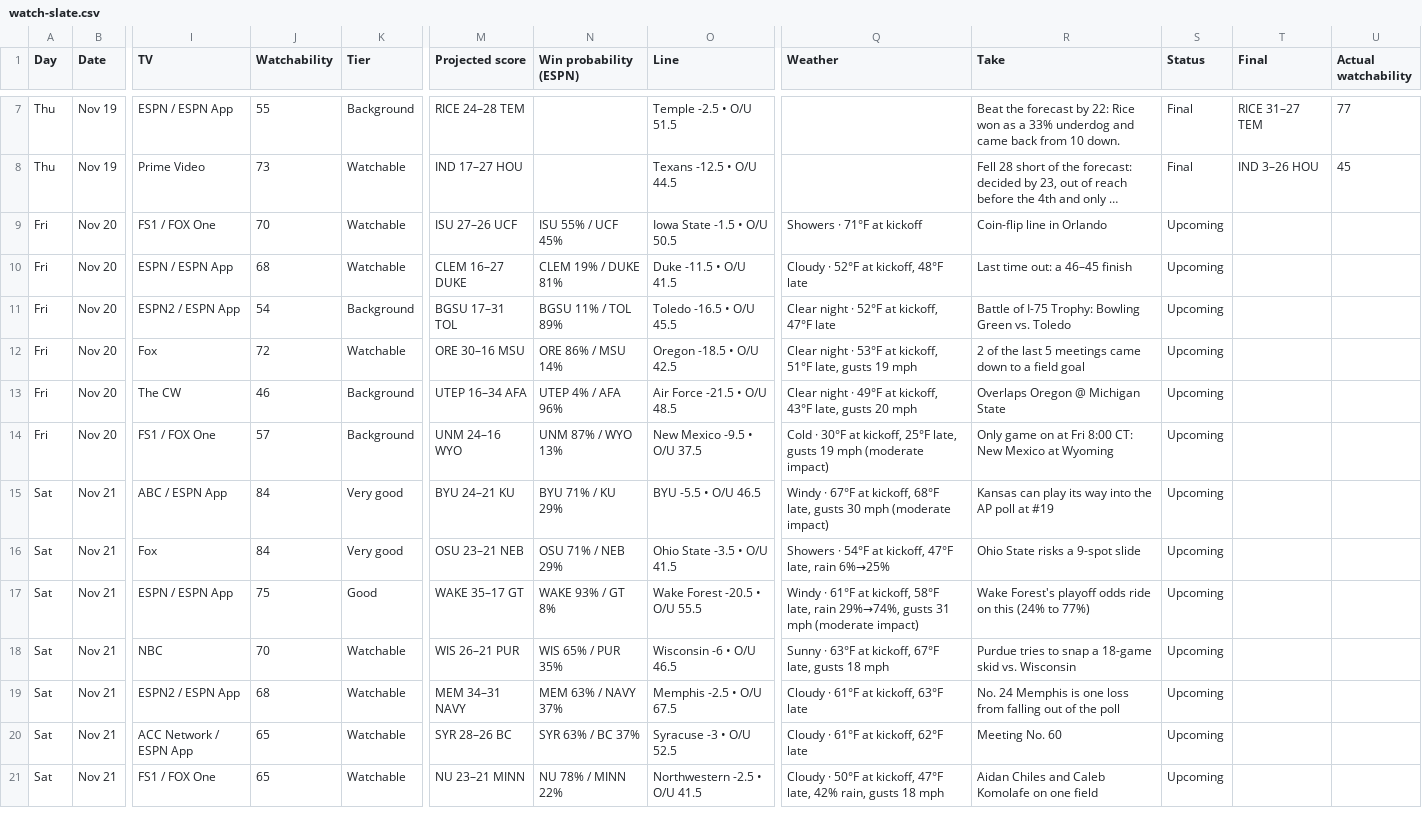
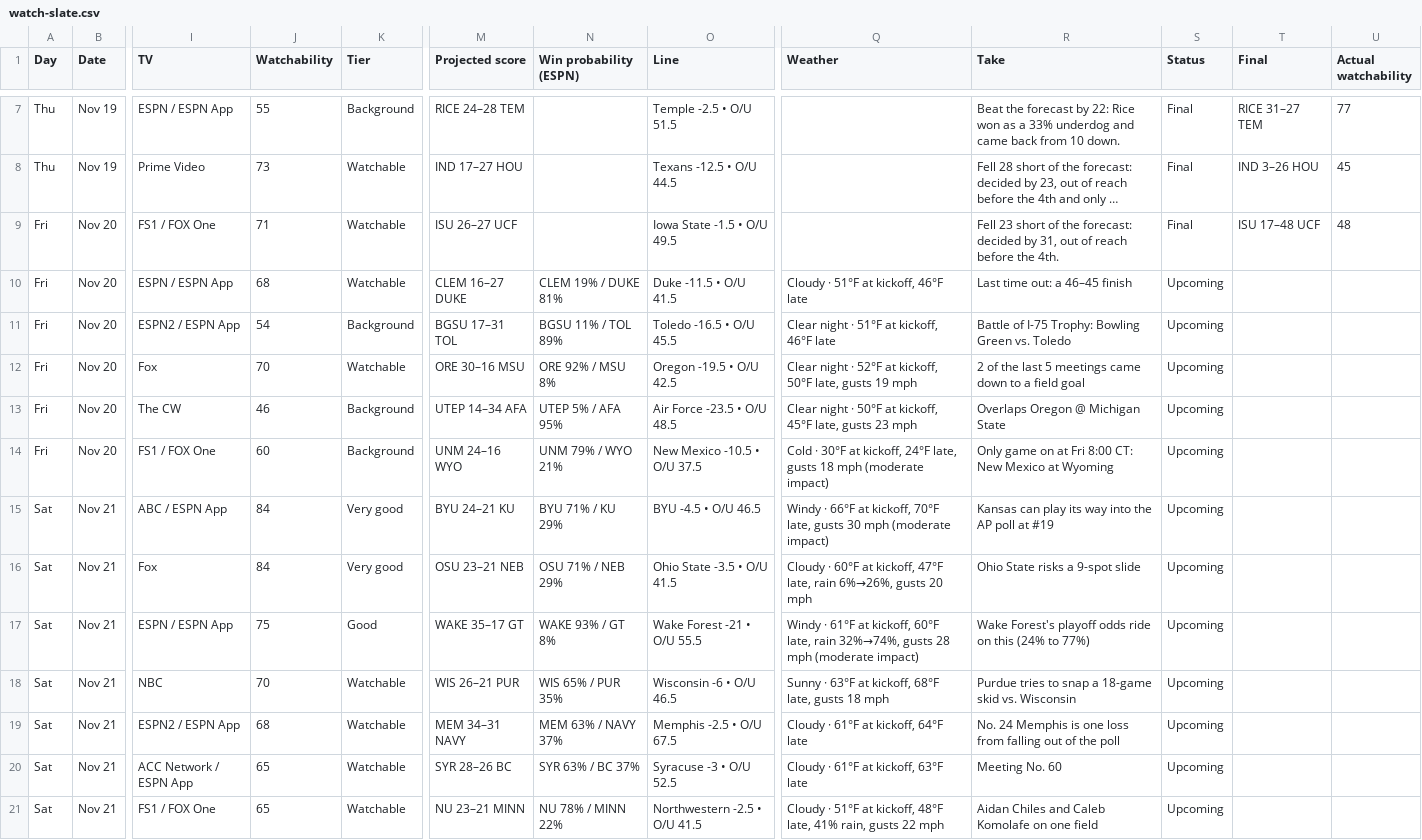
Before and after one commit to denegrijustin/football-watchability, a CSV file: public/exports/watch-slate.csv, drawn as a sheet; only a part is shown, gaps mark what is left out; long unchanged cells end in …; the diff covers the shown part only; the diff names each change by its address in the sheet, - before the commit and + after, or states it on an @@ line.

```diff
--- a/public/exports/watch-slate.csv
+++ b/public/exports/watch-slate.csv
-J9 (Watchability): 70
+J9 (Watchability): 71
-M9 (Projected score): ISU 27–26 UCF
+M9 (Projected score): ISU 26–27 UCF
-N9 (Win probability (ESPN)): ISU 55% / UCF 45%
+N9 (Win probability (ESPN)): (empty)
-O9 (Line): Iowa State -1.5 • O/U 50.5
+O9 (Line): Iowa State -1.5 • O/U 49.5
-Q9 (Weather): Showers · 71°F at kickoff
+Q9 (Weather): (empty)
-R9 (Take): Coin-flip line in Orlando
+R9 (Take): Fell 23 short of the forecast: decided by 31, out of reach before the 4th.
-S9 (Status): Upcoming
+S9 (Status): Final
-T9 (Final): (empty)
+T9 (Final): ISU 17–48 UCF
-U9 (Actual watchability): (empty)
+U9 (Actual watchability): 48
-Q10 (Weather): Cloudy · 52°F at kickoff, 48°F late
+Q10 (Weather): Cloudy · 51°F at kickoff, 46°F late
-Q11 (Weather): Clear night · 52°F at kickoff, 47°F late
+Q11 (Weather): Clear night · 51°F at kickoff, 46°F late
-J12 (Watchability): 72
+J12 (Watchability): 70
-N12 (Win probability (ESPN)): ORE 86% / MSU 14%
+N12 (Win probability (ESPN)): ORE 92% / MSU 8%
-O12 (Line): Oregon -18.5 • O/U 42.5
+O12 (Line): Oregon -19.5 • O/U 42.5
-Q12 (Weather): …night · 53°F at kickoff, 51°F late, gusts…
+Q12 (Weather): …night · 52°F at kickoff, 50°F late, gusts…
-M13 (Projected score): UTEP 16–34 AFA
+M13 (Projected score): UTEP 14–34 AFA
-N13 (Win probability (ESPN)): UTEP 4% / AFA 96%
+N13 (Win probability (ESPN)): UTEP 5% / AFA 95%
-O13 (Line): Air Force -21.5 • O/U 48.5
+O13 (Line): Air Force -23.5 • O/U 48.5
-Q13 (Weather): …night · 49°F at kickoff, 43°F late, gusts 20 mph
+Q13 (Weather): …night · 50°F at kickoff, 45°F late, gusts 23 mph
-J14 (Watchability): 57
+J14 (Watchability): 60
-N14 (Win probability (ESPN)): UNM 87% / WYO 13%
+N14 (Win probability (ESPN)): UNM 79% / WYO 21%
-O14 (Line): New Mexico -9.5 • O/U 37.5
+O14 (Line): New Mexico -10.5 • O/U 37.5
-Q14 (Weather): …at kickoff, 25°F late, gusts 19 mph (moderate…
+Q14 (Weather): …at kickoff, 24°F late, gusts 18 mph (moderate…
-O15 (Line): BYU -5.5 • O/U 46.5
+O15 (Line): BYU -4.5 • O/U 46.5
-Q15 (Weather): Windy · 67°F at kickoff, 68°F late, gusts…
+Q15 (Weather): Windy · 66°F at kickoff, 70°F late, gusts…
-Q16 (Weather): Showers · 54°F at kickoff, 47°F late, rain 6%→25%
+Q16 (Weather): Cloudy · 60°F at kickoff, 47°F late, rain 6%→26%, gusts 20 mph
-O17 (Line): Wake Forest -20.5 • O/U 55.5
+O17 (Line): Wake Forest -21 • O/U 55.5
-Q17 (Weather): …at kickoff, 58°F late, rain 29%→74%, gusts 31 mph (moderate…
+Q17 (Weather): …at kickoff, 60°F late, rain 32%→74%, gusts 28 mph (moderate…
-Q18 (Weather): …at kickoff, 67°F late, gusts…
+Q18 (Weather): …at kickoff, 68°F late, gusts…
-Q19 (Weather): Cloudy · 61°F at kickoff, 63°F late
+Q19 (Weather): Cloudy · 61°F at kickoff, 64°F late
-Q20 (Weather): Cloudy · 61°F at kickoff, 62°F late
+Q20 (Weather): Cloudy · 61°F at kickoff, 63°F late
-Q21 (Weather): Cloudy · 50°F at kickoff, 47°F late, 42% rain, gusts 18 mph
+Q21 (Weather): Cloudy · 51°F at kickoff, 48°F late, 41% rain, gusts 22 mph
```
Also changed, not shown: 59 edited cells elsewhere in this file, 18 other files.
